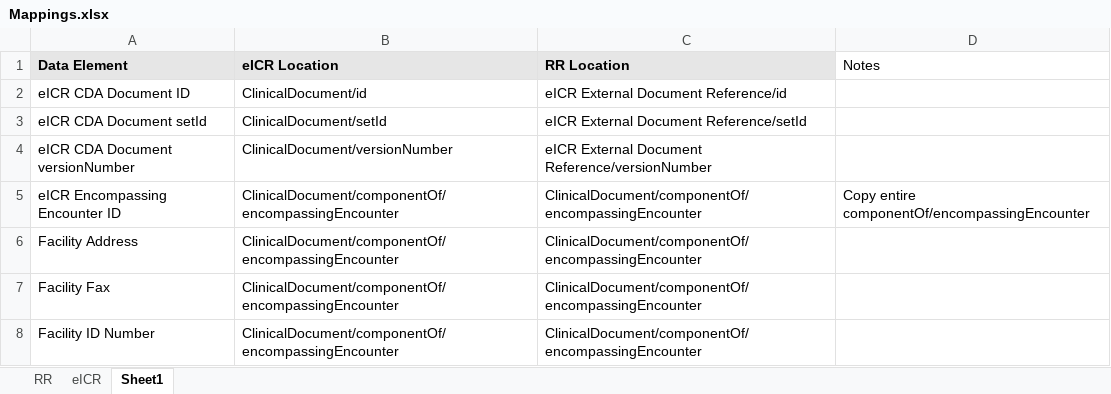
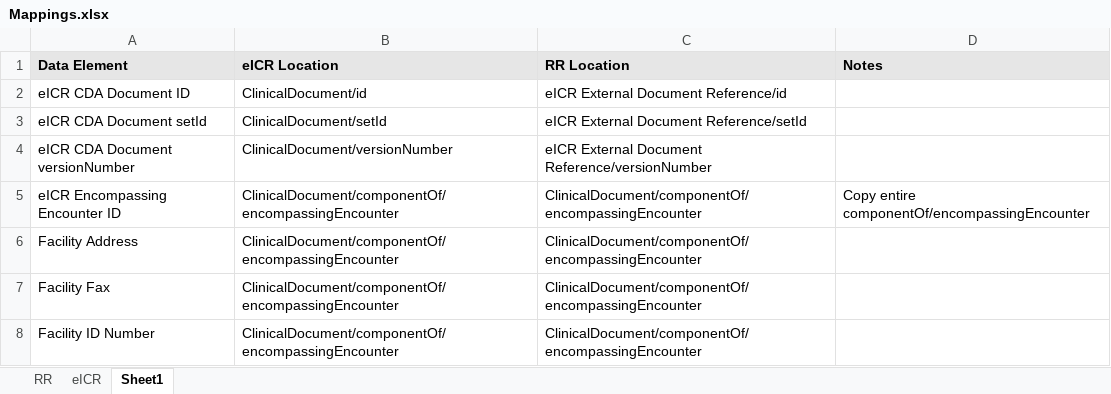
Before and after one commit to HL7/case-reporting, an Excel workbook: mapping/Mappings.xlsx, sheet Sheet1, drawn as a sheet; only a part is shown; values as stored, in another font and other column widths than the file's, no borders; the diff names each change by its address in the sheet, - before the commit and + after, or states it on an @@ line.

```diff
--- a/mapping/Mappings.xlsx (sheet Sheet1)
+++ b/mapping/Mappings.xlsx (sheet Sheet1)
@@ D1 fill: none → #E6E6E6, bold: off → on @@
```
Also changed, not shown: sheet eICR, 20 other files.
